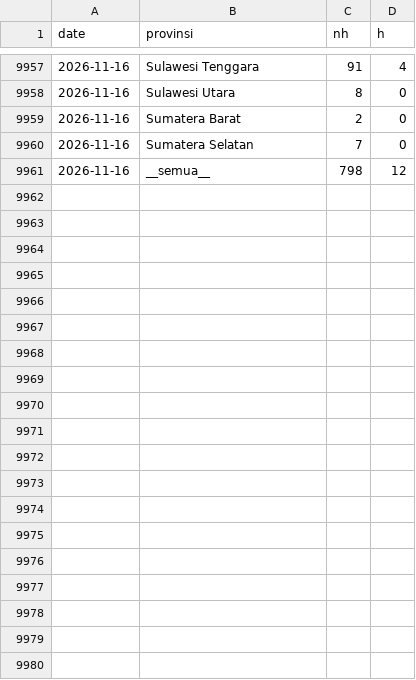
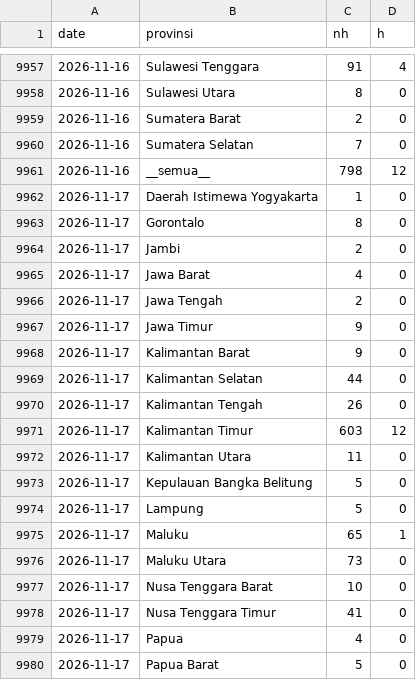
Before and after one commit to pujapr8/IDNFireEmissionWatch, a CSV file: data/archive/daily_2026.csv, drawn as a sheet; only a part is shown, gaps mark what is left out; the diff covers the shown part only; the diff names each change by its address in the sheet, - before the commit and + after, or states it on an @@ line.

```diff
--- a/data/archive/daily_2026.csv
+++ b/data/archive/daily_2026.csv
+row 9962: 2026-11-17 | Daerah Istimewa Yogyakarta | 1 | 0
+row 9963: 2026-11-17 | Gorontalo | 8 | 0
+row 9964: 2026-11-17 | Jambi | 2 | 0
+row 9965: 2026-11-17 | Jawa Barat | 4 | 0
+row 9966: 2026-11-17 | Jawa Tengah | 2 | 0
+row 9967: 2026-11-17 | Jawa Timur | 9 | 0
+row 9968: 2026-11-17 | Kalimantan Barat | 9 | 0
+row 9969: 2026-11-17 | Kalimantan Selatan | 44 | 0
+row 9970: 2026-11-17 | Kalimantan Tengah | 26 | 0
+row 9971: 2026-11-17 | Kalimantan Timur | 603 | 12
+row 9972: 2026-11-17 | Kalimantan Utara | 11 | 0
+row 9973: 2026-11-17 | Kepulauan Bangka Belitung | 5 | 0
+row 9974: 2026-11-17 | Lampung | 5 | 0
+row 9975: 2026-11-17 | Maluku | 65 | 1
+row 9976: 2026-11-17 | Maluku Utara | 73 | 0
+row 9977: 2026-11-17 | Nusa Tenggara Barat | 10 | 0
+row 9978: 2026-11-17 | Nusa Tenggara Timur | 41 | 0
+row 9979: 2026-11-17 | Papua | 4 | 0
+row 9980: 2026-11-17 | Papua Barat | 5 | 0
```
Also changed, not shown: 11 added rows elsewhere in this file, 6 other files.
